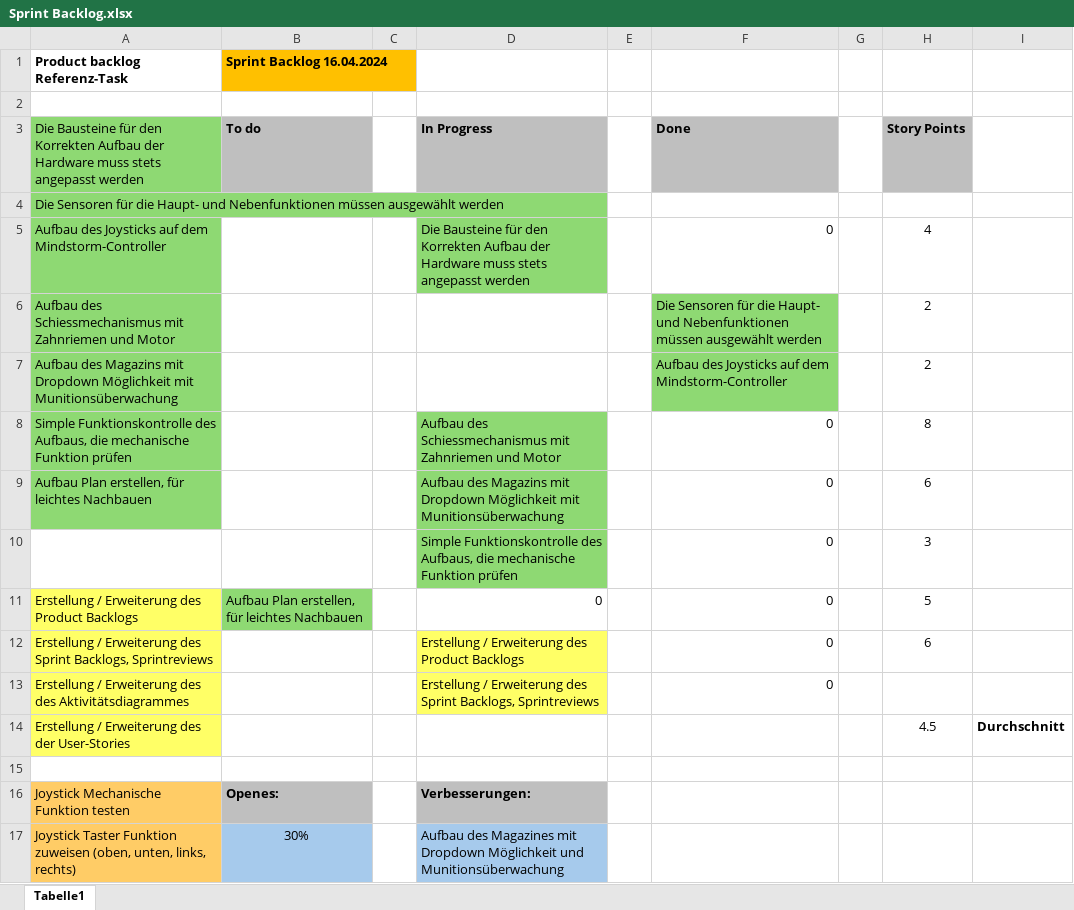
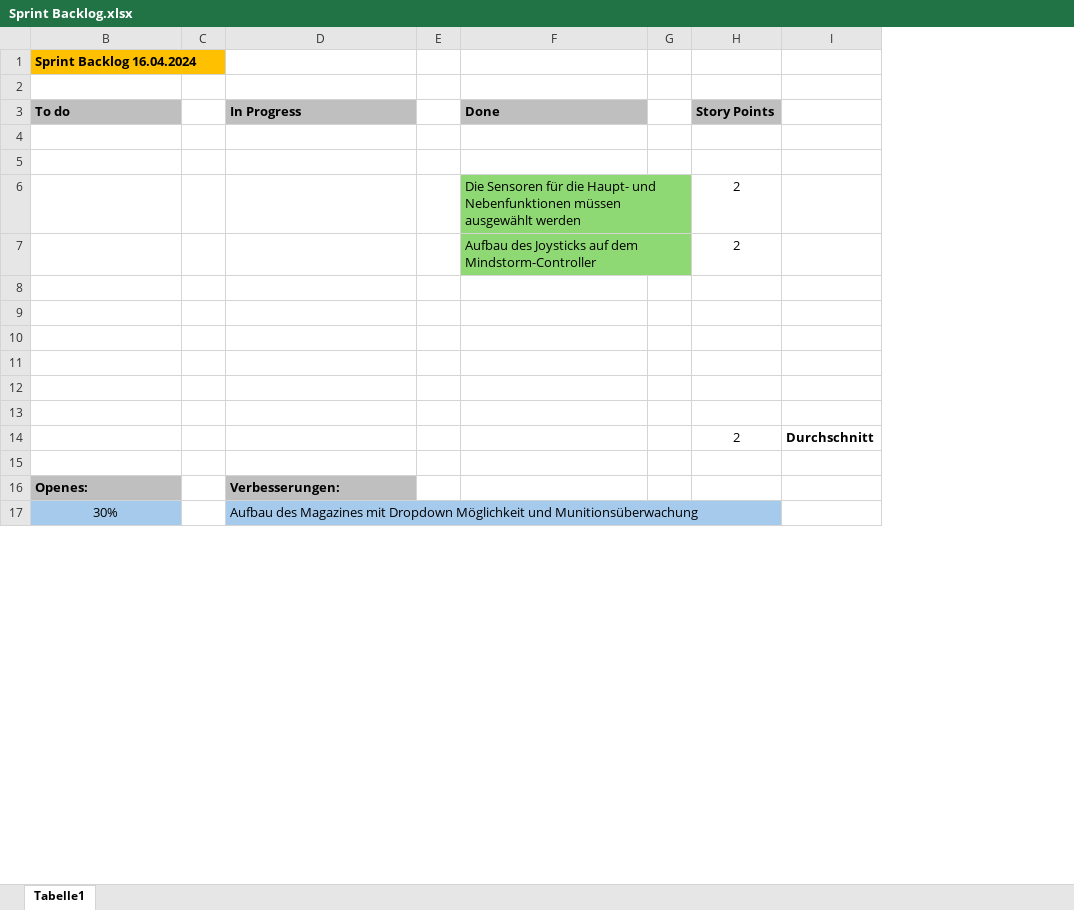
Before and after one commit to Mishi1313/RS_Robot, an Excel workbook: Sprint Backlog.xlsx, sheet Tabelle1, drawn as a sheet; only a part is shown; values as stored, in another font and other column widths than the file's, no borders; removed rows and columns are numbered as before the commit, all else as after; the diff covers the shown part only; the diff names each change by its address in the sheet, - before the commit and + after, or states it on an @@ line.

```diff
--- a/Sprint Backlog.xlsx (sheet Tabelle1)
+++ b/Sprint Backlog.xlsx (sheet Tabelle1)
@@ column A hidden, rows 1-17: Product backlog Referenz-Task |  | Die Bausteine für den Korrekten Aufbau der Hardware muss stets angepasst werden | Die Sensoren für die Haupt- und Nebenfunktionen müssen ausgewählt werden | Aufbau des Joysticks auf dem Mindstorm-Controller | Aufbau des Schiessmechanismus mit Zahnriemen und Motor | Aufbau des Magazins mit Dropdown Möglichkeit mit Munitionsüberwachung | Simple Funktionskontrolle des Aufbaus, die mechanische Funktion prüfen | Aufbau Plan erstellen, für leichtes Nachbauen |  | Erstellung / Erweiterung des Product Backlogs | Erstellung / Erweiterung des Sprint Backlogs, Sprintreviews | Erstellung / Erweiterung des des Aktivitätsdiagrammes | Erstellung / Erweiterung des der User-Stories |  | Joystick Mechanische Funktion testen | Joystick Taster Funktion zuweisen (oben, unten, links, rechts) @@
-row 5: Aufbau des Joysticks auf dem Mindstorm-Controller |  |  | Die Bausteine für den Korrekten Aufbau der Hardware muss stets angepasst werden |  | 0 |  | 4
+row 5: (empty)
-D5 fill: #8ED973
+D5 fill: none
-row 8: Simple Funktionskontrolle des Aufbaus, die mechanische Funktion prüfen |  |  | Aufbau des Schiessmechanismus mit Zahnriemen und Motor |  | 0 |  | 8
+row 8: (empty)
-D8:D10 fill: #8ED973
+D8:D10 fill: none
-row 9: Aufbau Plan erstellen, für leichtes Nachbauen |  |  | Aufbau des Magazins mit Dropdown Möglichkeit mit Munitionsüberwachung |  | 0 |  | 6
+row 9: (empty)
-row 10:  |  |  | Simple Funktionskontrolle des Aufbaus, die mechanische Funktion prüfen |  | 0 |  | 3
+row 10: (empty)
-row 11: Erstellung / Erweiterung des Product Backlogs | Aufbau Plan erstellen, für leichtes Nachbauen |  | 0 |  | 0 |  | 5
+row 11: (empty)
-B11 fill: #8ED973
+B11 fill: none
-row 12: Erstellung / Erweiterung des Sprint Backlogs, Sprintreviews |  |  | Erstellung / Erweiterung des Product Backlogs |  | 0 |  | 6
+row 12: (empty)
-D12:D13 fill: #FFFF66
+D12:D13 fill: none
-row 13: Erstellung / Erweiterung des des Aktivitätsdiagrammes |  |  | Erstellung / Erweiterung des Sprint Backlogs, Sprintreviews |  | 0
+row 13: (empty)
-H14: 4.5
+H14: 2
```
Also changed, not shown: 33 added rows, 1 removed row and cell formats elsewhere in this sheet, hidden cells, 1 other file.
